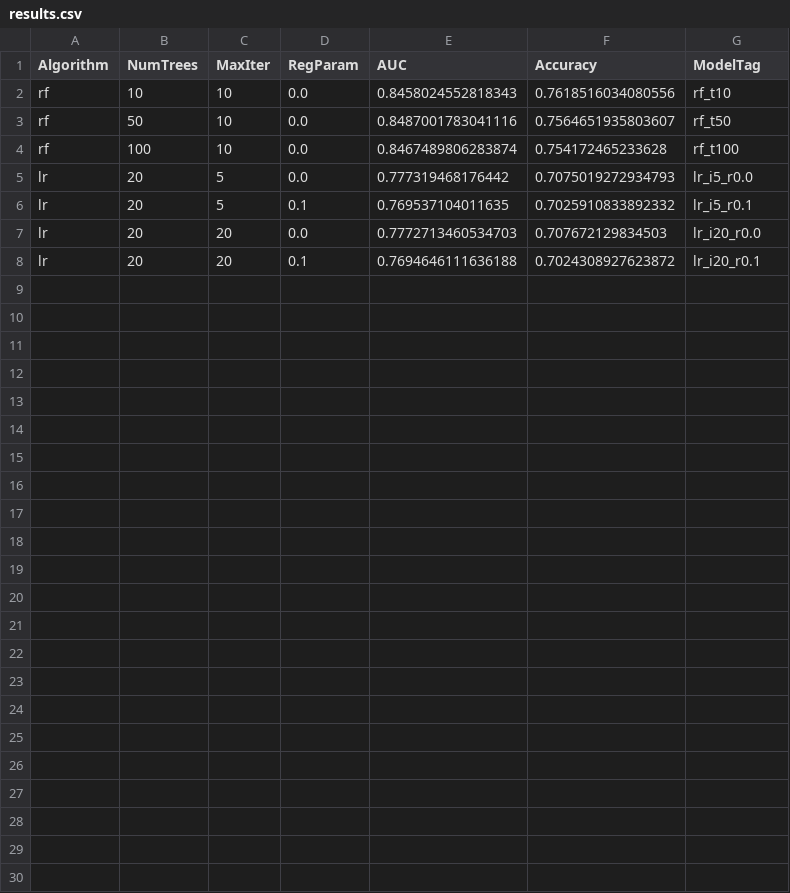
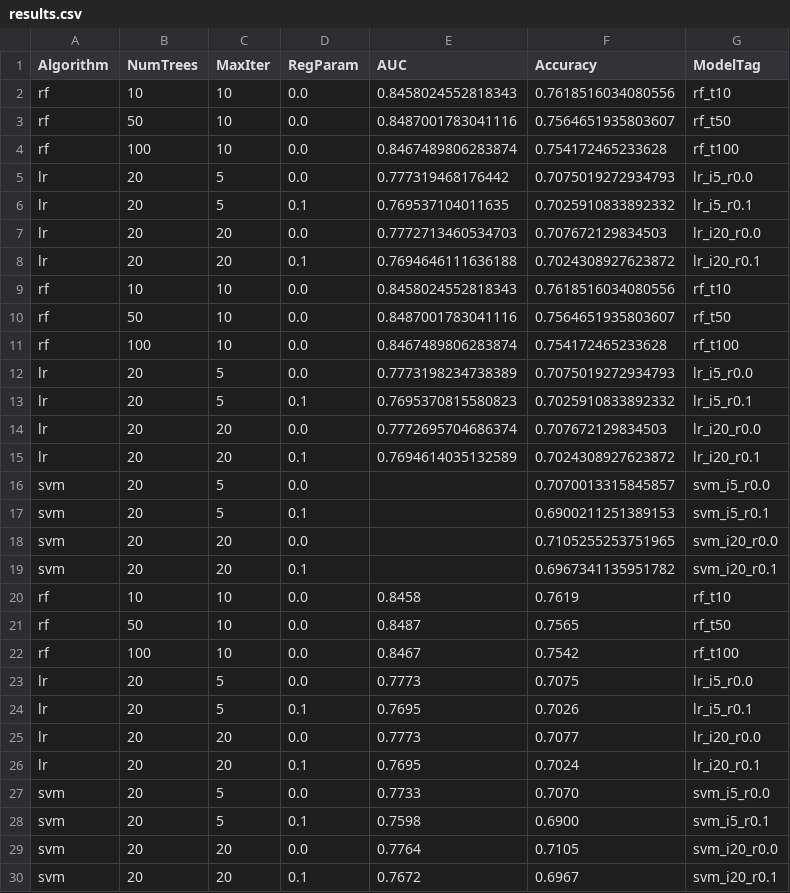
Before and after one commit to adrianoggm/CCii, a CSV file: P3/results.csv, drawn as a sheet; the diff names each change by its address in the sheet, - before the commit and + after, or states it on an @@ line.

```diff
--- a/P3/results.csv
+++ b/P3/results.csv
+row 9: rf | 10 | 10 | 0.0 | 0.8458024552818343 | 0.7618516034080556 | rf_t10
+row 10: rf | 50 | 10 | 0.0 | 0.8487001783041116 | 0.7564651935803607 | rf_t50
+row 11: rf | 100 | 10 | 0.0 | 0.8467489806283874 | 0.754172465233628 | rf_t100
+row 12: lr | 20 | 5 | 0.0 | 0.7773198234738389 | 0.7075019272934793 | lr_i5_r0.0
+row 13: lr | 20 | 5 | 0.1 | 0.7695370815580823 | 0.7025910833892332 | lr_i5_r0.1
+row 14: lr | 20 | 20 | 0.0 | 0.7772695704686374 | 0.707672129834503 | lr_i20_r0.0
+row 15: lr | 20 | 20 | 0.1 | 0.7694614035132589 | 0.7024308927623872 | lr_i20_r0.1
+row 16: svm | 20 | 5 | 0.0 |  | 0.7070013315845857 | svm_i5_r0.0
+row 17: svm | 20 | 5 | 0.1 |  | 0.6900211251389153 | svm_i5_r0.1
+row 18: svm | 20 | 20 | 0.0 |  | 0.7105255253751965 | svm_i20_r0.0
+row 19: svm | 20 | 20 | 0.1 |  | 0.6967341135951782 | svm_i20_r0.1
+row 20: rf | 10 | 10 | 0.0 | 0.8458 | 0.7619 | rf_t10
+row 21: rf | 50 | 10 | 0.0 | 0.8487 | 0.7565 | rf_t50
+row 22: rf | 100 | 10 | 0.0 | 0.8467 | 0.7542 | rf_t100
+row 23: lr | 20 | 5 | 0.0 | 0.7773 | 0.7075 | lr_i5_r0.0
+row 24: lr | 20 | 5 | 0.1 | 0.7695 | 0.7026 | lr_i5_r0.1
+row 25: lr | 20 | 20 | 0.0 | 0.7773 | 0.7077 | lr_i20_r0.0
+row 26: lr | 20 | 20 | 0.1 | 0.7695 | 0.7024 | lr_i20_r0.1
+row 27: svm | 20 | 5 | 0.0 | 0.7733 | 0.7070 | svm_i5_r0.0
+row 28: svm | 20 | 5 | 0.1 | 0.7598 | 0.6900 | svm_i5_r0.1
+row 29: svm | 20 | 20 | 0.0 | 0.7764 | 0.7105 | svm_i20_r0.0
+row 30: svm | 20 | 20 | 0.1 | 0.7672 | 0.6967 | svm_i20_r0.1
```
Also changed, not shown: P3/evaluation_results.csv, 20 other files.
